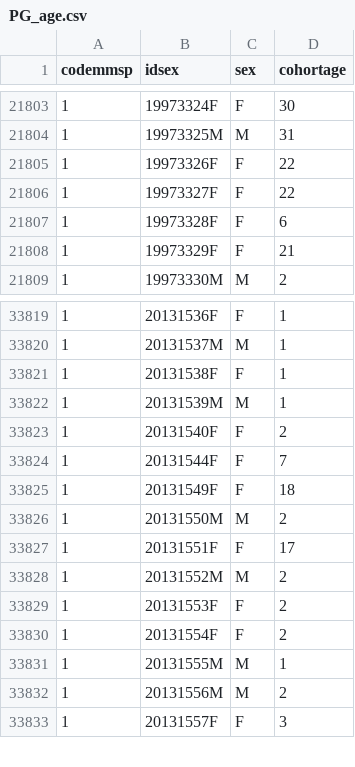
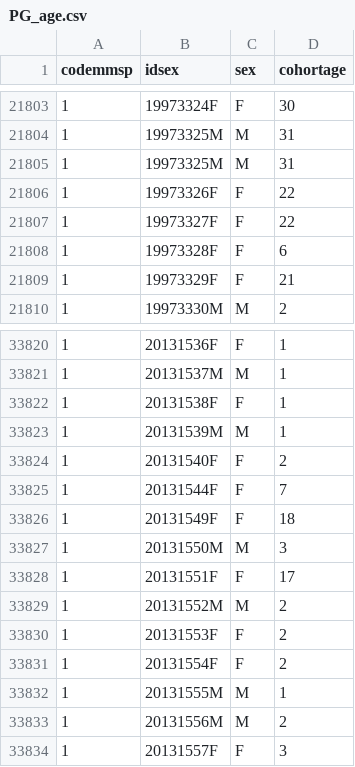
Before and after one commit to adbpatagonia/PG_Growth, a CSV file: data/PG_age.csv, drawn as a sheet; only a part is shown, gaps mark what is left out.

```diff
--- a/data/PG_age.csv
+++ b/data/PG_age.csv
@@ -21804,2 +21804,3 @@ codemmsp,idsex,sex,cohortage
 1,19973325M,M,31
+1,19973325M,M,31
 1,19973326F,F,22
@@ -33825,3 +33826,3 @@ codemmsp,idsex,sex,cohortage
 1,20131549F,F,18
-1,20131550M,M,2
+1,20131550M,M,3
 1,20131551F,F,17
```
Also changed, not shown: 20 other files.
